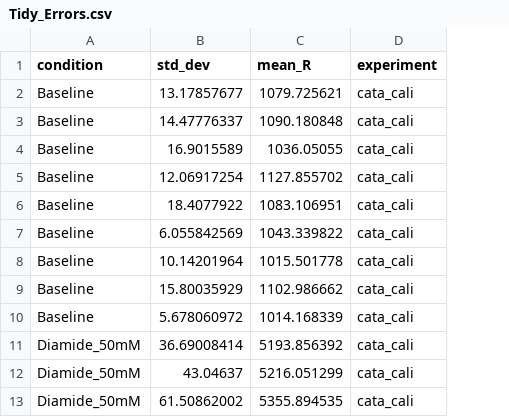
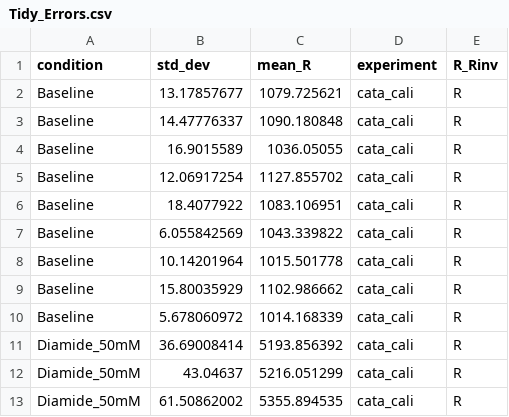
Before and after one commit to julianstanley/Ratiometric_Microscopy, a CSV file: Error_Story/Errors_Summary/Tidy_Errors.csv, drawn as a sheet; only a part is shown; the diff names each change by its address in the sheet, - before the commit and + after, or states it on an @@ line.

Commit message:
AddeoAdded tp error story; spectra correction

```diff
--- a/Error_Story/Errors_Summary/Tidy_Errors.csv
+++ b/Error_Story/Errors_Summary/Tidy_Errors.csv
+column E (R_Rinv), rows 2-13: all R
```
Also changed, not shown: 25 other files.
